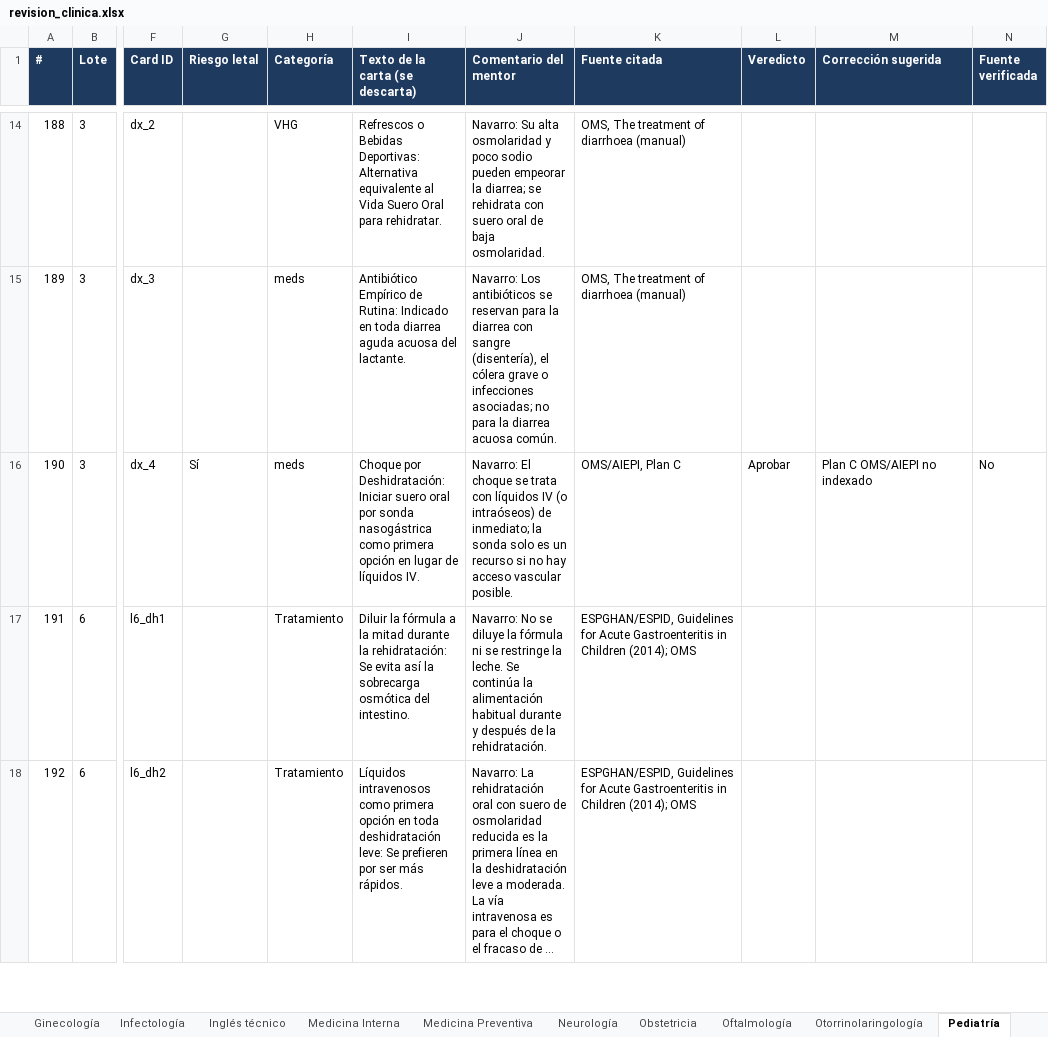
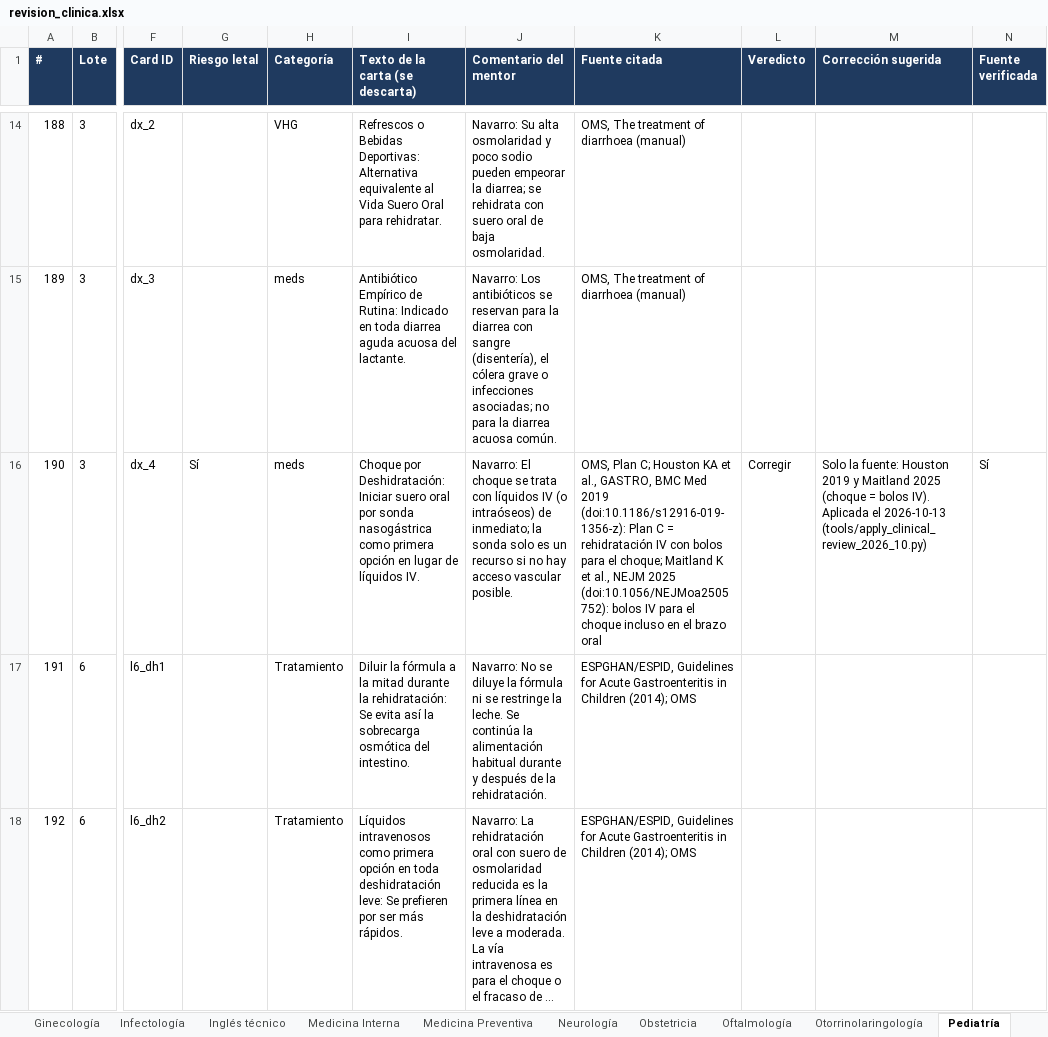
Before and after one commit to pataforista/Dr_Swipe_Specs, an Excel workbook: REVISION_CLINICA/revision_clinica.xlsx, sheet Pediatría, drawn as a sheet; only a part is shown, gaps mark what is left out; long unchanged cells end in …; values as stored, in another font and other column widths than the file's, no borders; the diff covers the shown part only; the diff names each change by its address in the sheet, - before the commit and + after, or states it on an @@ line.

```diff
--- a/REVISION_CLINICA/revision_clinica.xlsx (sheet Pediatría)
+++ b/REVISION_CLINICA/revision_clinica.xlsx (sheet Pediatría)
-K16 (Fuente citada): OMS/AIEPI, Plan C
+K16 (Fuente citada): OMS, Plan C; Houston KA et al., GASTRO, BMC Med 2019 (doi:10.1186/s12916-019-1356-z): Plan C = rehidratación IV con bolos para el choque; Maitland K et al., NEJM 2025 (doi:10.1056/NEJMoa2505752): bolos IV para el choque incluso en el brazo oral
-L16 (Veredicto): Aprobar
+L16 (Veredicto): Corregir
-M16 (Corrección sugerida): Plan C OMS/AIEPI no indexado
+M16 (Corrección sugerida): Solo la fuente: Houston 2019 y Maitland 2025 (choque = bolos IV). Aplicada el 2026-10-13 (tools/apply_clinical_review_2026_10.py)
-N16 (Fuente verificada): No
+N16 (Fuente verificada): Sí
```
Also changed, not shown: 8 edited cells elsewhere in this sheet, sheet Prioridad (riesgo letal), sheet Obstetricia, sheet Psiquiatría, 10 other files.
